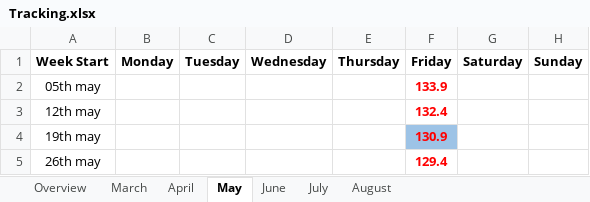
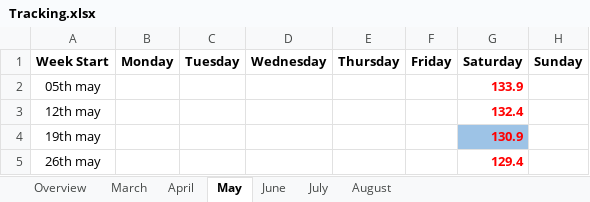
Before and after one commit to Radical-Apathy/Learning, an Excel workbook: Tracking.xlsx, sheet May, drawn as a sheet; values as stored, in another font and other column widths than the file's, no borders; the diff names each change by its address in the sheet, - before the commit and + after, or states it on an @@ line.

```diff
--- a/Tracking.xlsx (sheet May)
+++ b/Tracking.xlsx (sheet May)
-F2 (Friday): 133.9
+F2 (Friday): (empty)
-G2 (Saturday): (empty)
+G2 (Saturday): 133.9
-F3 (Friday): 132.4
+F3 (Friday): (empty)
-G3 (Saturday): (empty)
+G3 (Saturday): 132.4
-F4 (Friday): 130.9
+F4 (Friday): (empty)
-F4 fill: #9DC3E6
+F4 fill: none
-G4 (Saturday): (empty)
+G4 (Saturday): 130.9
-G4 fill: none
+G4 fill: #9DC3E6
-F5 (Friday): 129.4
+F5 (Friday): (empty)
-G5 (Saturday): (empty)
+G5 (Saturday): 129.4
```
Also changed, not shown: sheet April, sheet June, sheet March, sheet July.
